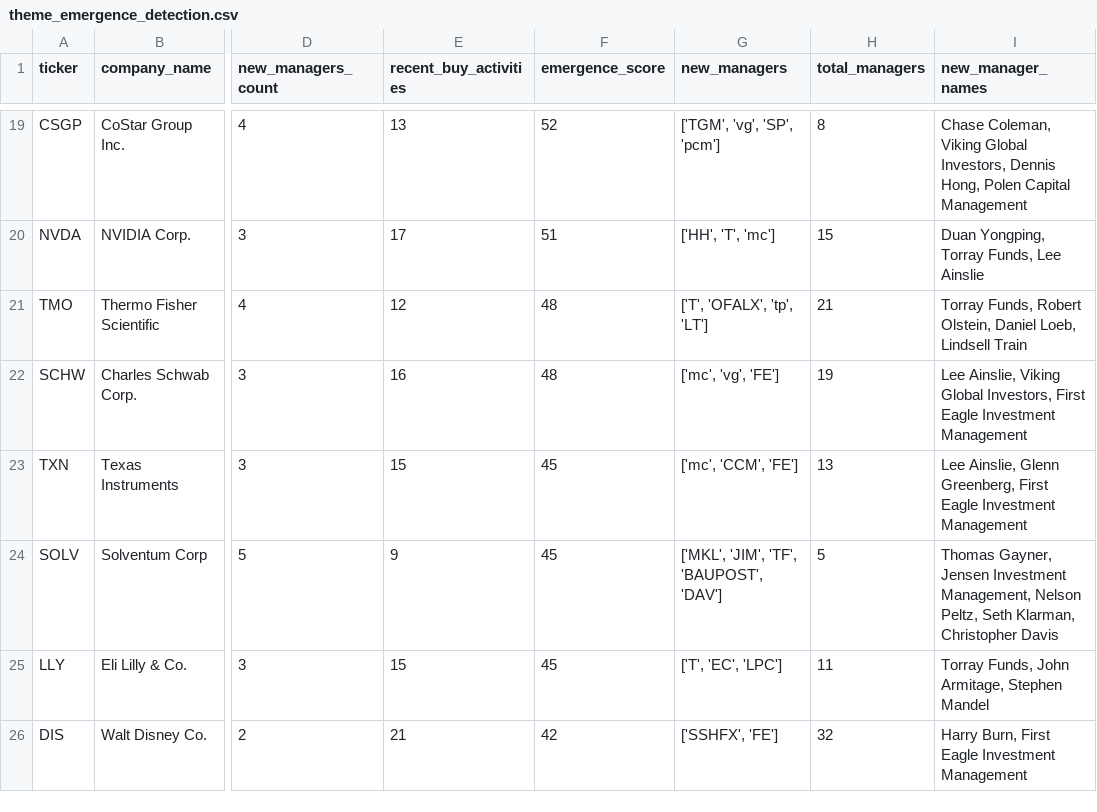
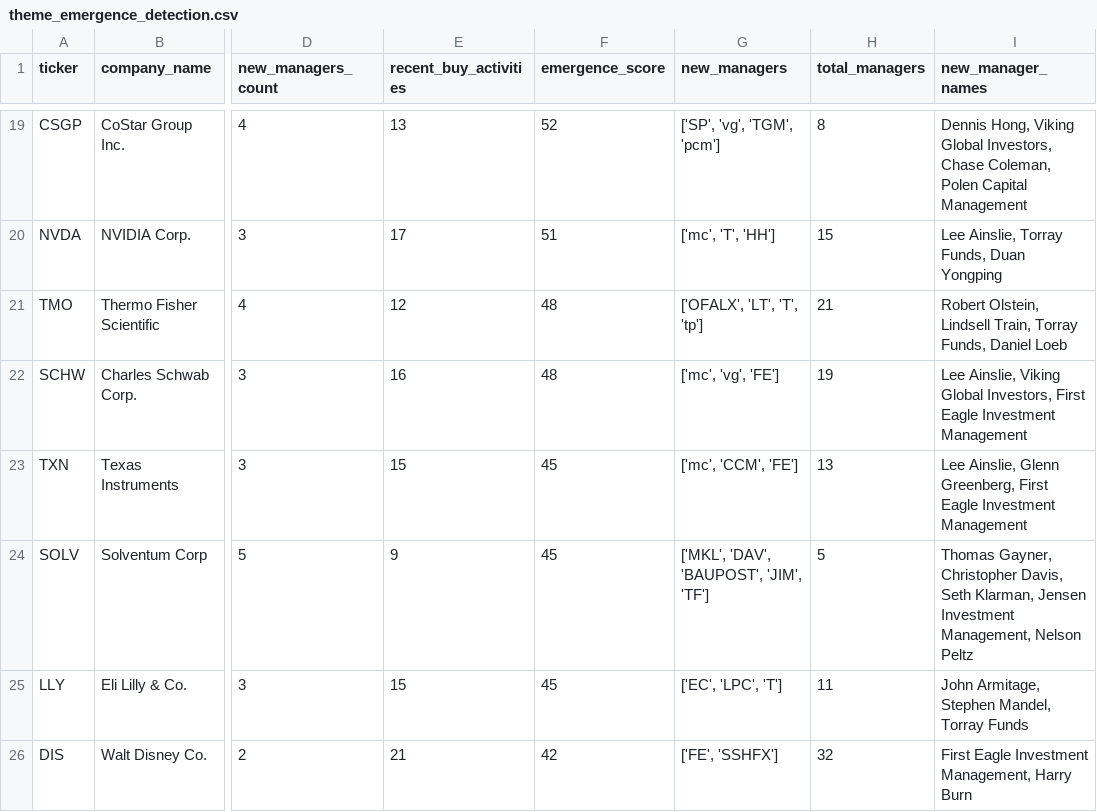
Before and after one commit to op7ic/Dataroma-Analyzer, a CSV file: analysis/advanced/theme_emergence_detection.csv, drawn as a sheet; only a part is shown, gaps mark what is left out; the diff covers the shown part only; the diff names each change by its address in the sheet, - before the commit and + after, or states it on an @@ line.

```diff
--- a/analysis/advanced/theme_emergence_detection.csv
+++ b/analysis/advanced/theme_emergence_detection.csv
-G19 (new_managers): ['TGM', 'vg', 'SP', 'pcm']
+G19 (new_managers): ['SP', 'vg', 'TGM', 'pcm']
-I19 (new_manager_names): Chase Coleman, Viking Global Investors, Dennis Hong, Polen Capital…
+I19 (new_manager_names): Dennis Hong, Viking Global Investors, Chase Coleman, Polen Capital…
-G20 (new_managers): ['HH', 'T', 'mc']
+G20 (new_managers): ['mc', 'T', 'HH']
-I20 (new_manager_names): Duan Yongping, Torray Funds, Lee Ainslie
+I20 (new_manager_names): Lee Ainslie, Torray Funds, Duan Yongping
-G21 (new_managers): ['T', 'OFALX', 'tp', 'LT']
+G21 (new_managers): ['OFALX', 'LT', 'T', 'tp']
-I21 (new_manager_names): Torray Funds, Robert Olstein, Daniel Loeb, Lindsell Train
+I21 (new_manager_names): Robert Olstein, Lindsell Train, Torray Funds, Daniel Loeb
-G24 (new_managers): ['MKL', 'JIM', 'TF', 'BAUPOST', 'DAV']
+G24 (new_managers): ['MKL', 'DAV', 'BAUPOST', 'JIM', 'TF']
-I24 (new_manager_names): Thomas Gayner, Jensen Investment Management, Nelson Peltz, Seth Klarman, Christopher Davis
+I24 (new_manager_names): Thomas Gayner, Christopher Davis, Seth Klarman, Jensen Investment Management, Nelson Peltz
-G25 (new_managers): ['T', 'EC', 'LPC']
+G25 (new_managers): ['EC', 'LPC', 'T']
-I25 (new_manager_names): Torray Funds, John Armitage, Stephen Mandel
+I25 (new_manager_names): John Armitage, Stephen Mandel, Torray Funds
-G26 (new_managers): ['SSHFX', 'FE']
+G26 (new_managers): ['FE', 'SSHFX']
-I26 (new_manager_names): Harry Burn, First Eagle Investment Management
+I26 (new_manager_names): First Eagle Investment Management, Harry Burn
```
Also changed, not shown: 32 edited cells elsewhere in this file, analysis/advanced/long_term_winners.csv, 2 other files.
